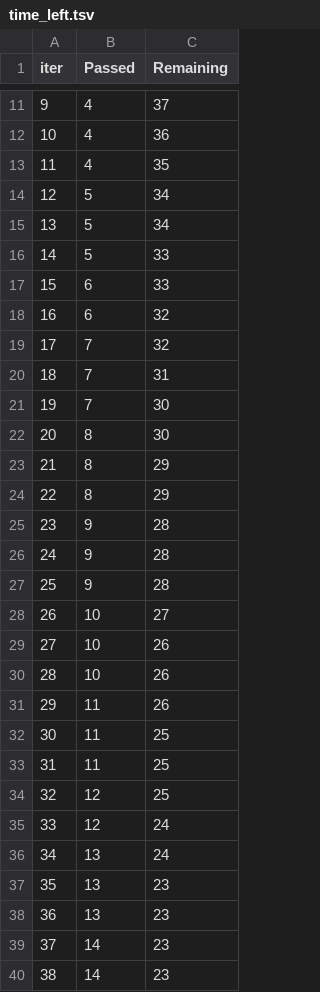
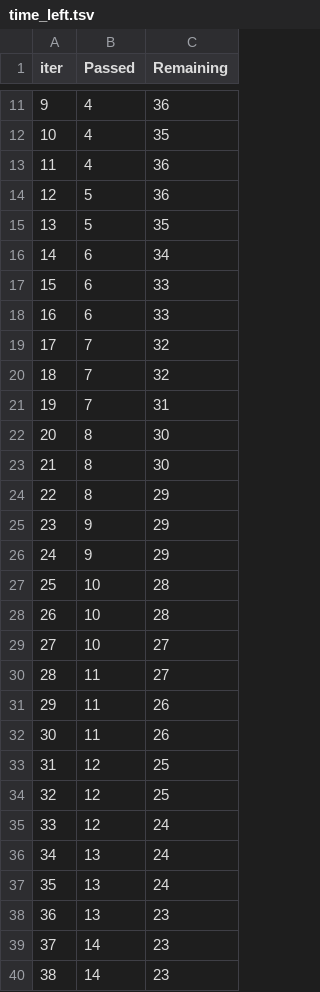
Before and after one commit to jaiminjariwala/ML_Project, a TSV file: catboost_info/time_left.tsv, drawn as a sheet; only a part is shown, gaps mark what is left out; removed rows and columns are numbered as before the commit, all else as after; the diff covers the shown part only; the diff names each change by its address in the sheet, - before the commit and + after, or states it on an @@ line.

```diff
--- a/catboost_info/time_left.tsv
+++ b/catboost_info/time_left.tsv
@@ column A (iter) renumbered between rows 2 and 101 @@
-row 11: 9 | 4 | 37
-row 14: 12 | 5 | 34
+row 13: 11 | 4 | 36
-C14 (Remaining): 34
+C14 (Remaining): 36
-C15 (Remaining): 33
+C15 (Remaining): 35
+row 16: 14 | 6 | 34
-C18 (Remaining): 32
+C18 (Remaining): 33
+row 19: 17 | 7 | 32
-B22 (Passed): 7
+B22 (Passed): 8
-row 24: 22 | 8 | 29
-C25:C26 (Remaining): 28
+C25:C26 (Remaining): 29
-B27 (Passed): 9
+B27 (Passed): 10
+row 28: 26 | 10 | 28
-row 29: 27 | 10 | 26
-row 30: 28 | 10 | 26
+row 30: 28 | 11 | 27
-C32 (Remaining): 25
+C32 (Remaining): 26
-B33 (Passed): 11
+B33 (Passed): 12
-row 37: 35 | 13 | 23
+row 37: 35 | 13 | 24
```
Also changed, not shown: 8 added rows, 8 removed rows and 22 edited cells elsewhere in this file, 2 other files.
